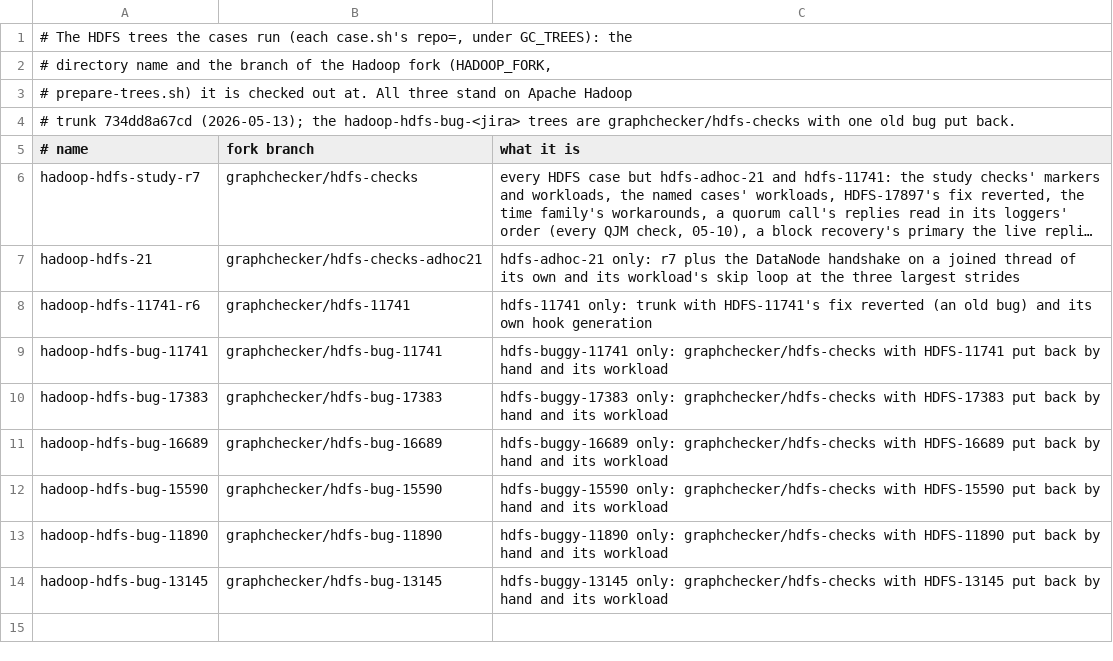
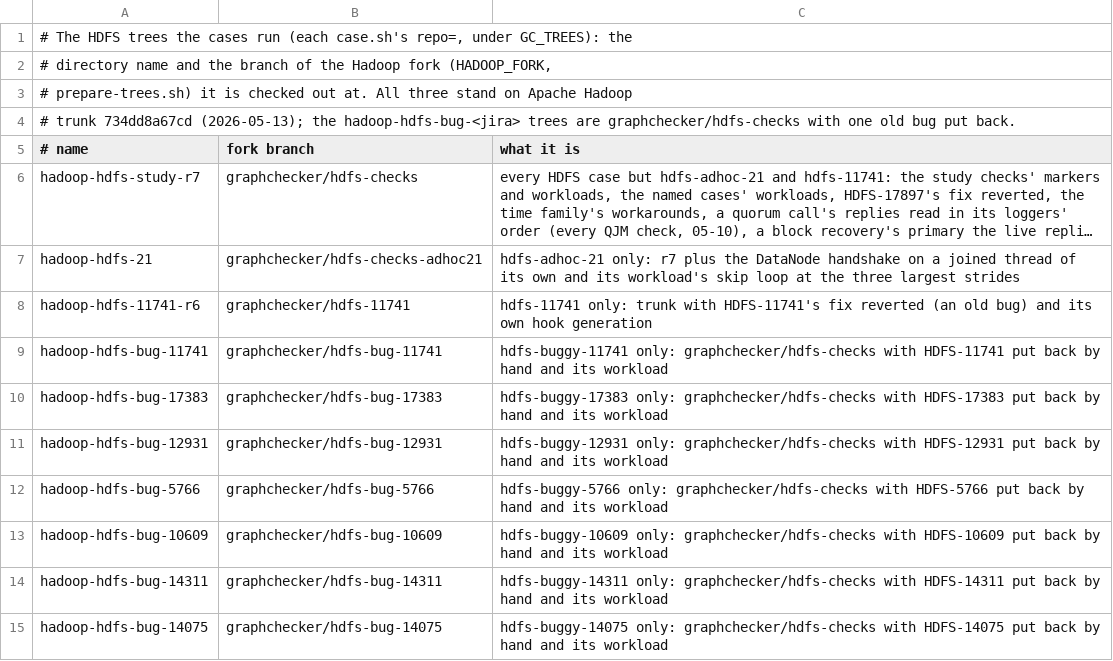
Before and after one commit to JHSUYU/GraphChecker, a TSV file: experiments/hadoop/trees.tsv, drawn as a sheet; long unchanged cells end in ….

```diff
--- a/experiments/hadoop/trees.tsv
+++ b/experiments/hadoop/trees.tsv
@@ -10,5 +10,6 @@ hadoop-hdfs-bug-11741	graphchecker/hdfs-bug-11741	hdfs-buggy-11741 only: graphch
 hadoop-hdfs-bug-17383	graphchecker/hdfs-bug-17383	hdfs-buggy-17383 only: graphchecker/hdfs-checks with HDFS-17383 put back by hand and its workload
-hadoop-hdfs-bug-16689	graphchecker/hdfs-bug-16689	hdfs-buggy-16689 only: graphchecker/hdfs-checks with HDFS-16689 put back by hand and its workload
-hadoop-hdfs-bug-15590	graphchecker/hdfs-bug-15590	hdfs-buggy-15590 only: graphchecker/hdfs-checks with HDFS-15590 put back by hand and its workload
-hadoop-hdfs-bug-11890	graphchecker/hdfs-bug-11890	hdfs-buggy-11890 only: graphchecker/hdfs-checks with HDFS-11890 put back by hand and its workload
-hadoop-hdfs-bug-13145	graphchecker/hdfs-bug-13145	hdfs-buggy-13145 only: graphchecker/hdfs-checks with HDFS-13145 put back by hand and its workload
+hadoop-hdfs-bug-12931	graphchecker/hdfs-bug-12931	hdfs-buggy-12931 only: graphchecker/hdfs-checks with HDFS-12931 put back by hand and its workload
+hadoop-hdfs-bug-5766	graphchecker/hdfs-bug-5766	hdfs-buggy-5766 only: graphchecker/hdfs-checks with HDFS-5766 put back by hand and its workload
+hadoop-hdfs-bug-10609	graphchecker/hdfs-bug-10609	hdfs-buggy-10609 only: graphchecker/hdfs-checks with HDFS-10609 put back by hand and its workload
+hadoop-hdfs-bug-14311	graphchecker/hdfs-bug-14311	hdfs-buggy-14311 only: graphchecker/hdfs-checks with HDFS-14311 put back by hand and its workload
+hadoop-hdfs-bug-14075	graphchecker/hdfs-bug-14075	hdfs-buggy-14075 only: graphchecker/hdfs-checks with HDFS-14075 put back by hand and its workload
```
Also changed, not shown: experiments/hadoop/hdfs-buggy-cases.tsv.
